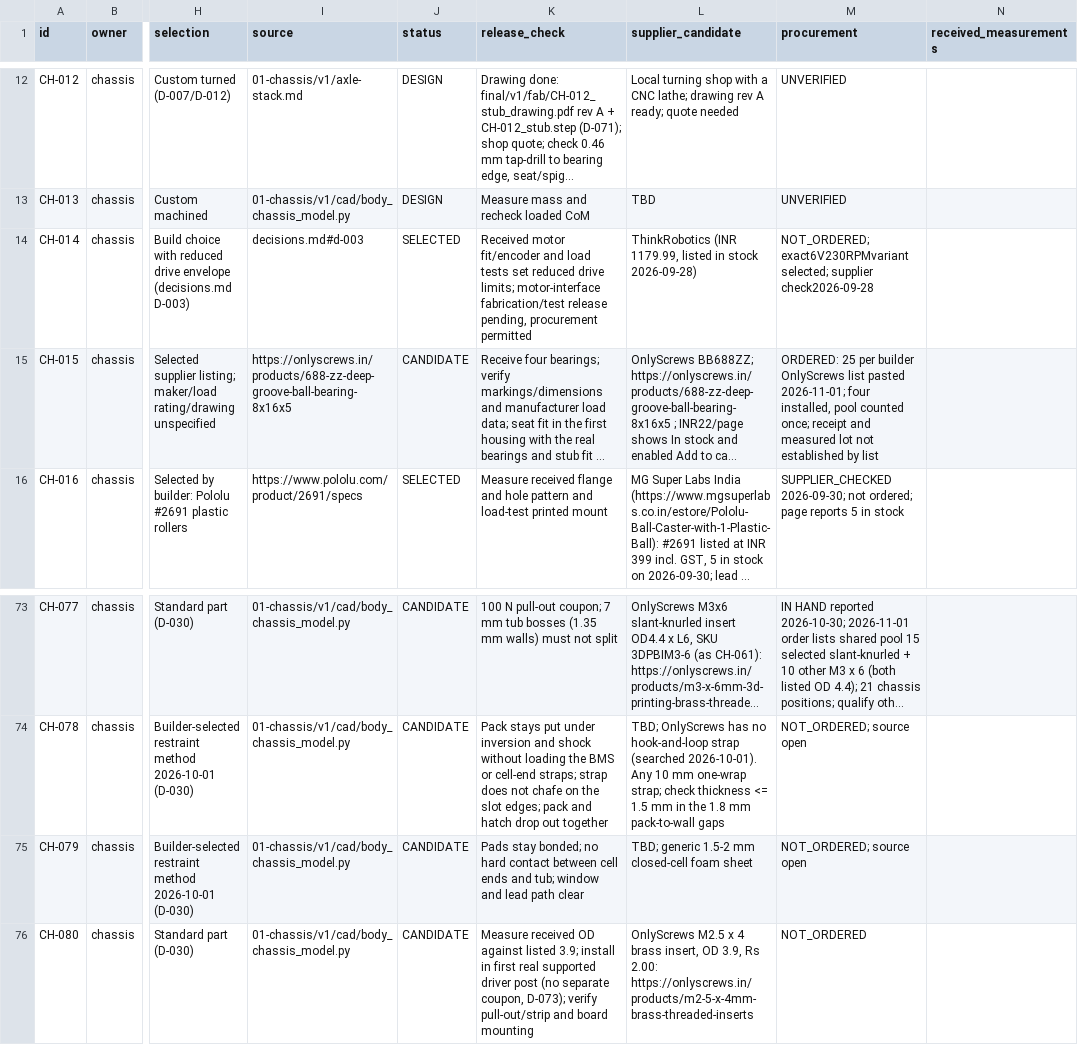
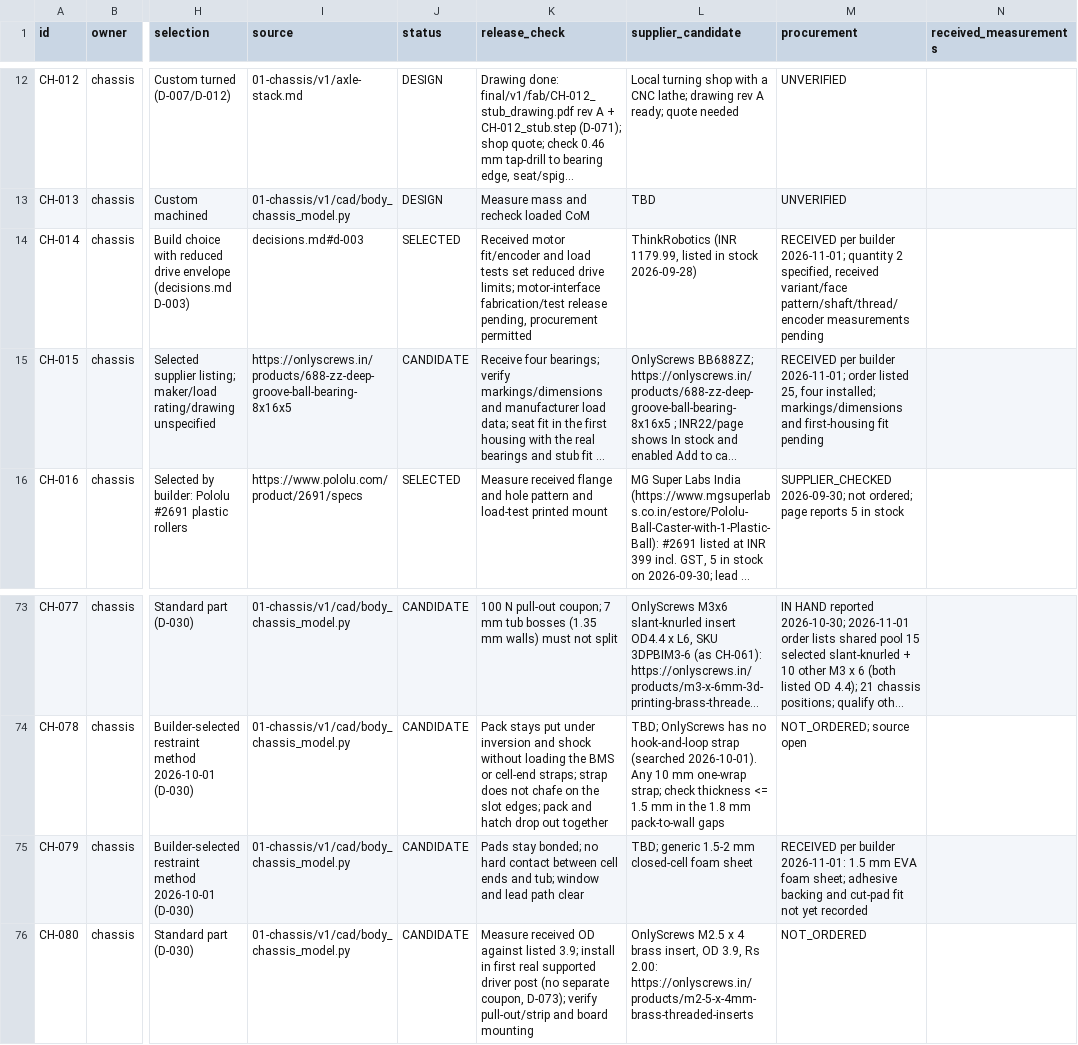
Before and after one commit to Avinier/M4K4-D, a CSV file: project/03-build/BOM.csv, drawn as a sheet; only a part is shown, gaps mark what is left out; long unchanged cells end in …; the diff names each change by its address in the sheet, - before the commit and + after, or states it on an @@ line.

Commit message:
docs(chassis): record received motors bearings and foam

```diff
--- a/project/03-build/BOM.csv
+++ b/project/03-build/BOM.csv
-M14 (procurement): NOT_ORDERED; exact6V230RPMvariant selected; supplier check2026-09-28
+M14 (procurement): RECEIVED per builder 2026-11-01; quantity 2 specified, received variant/face pattern/shaft/thread/encoder measurements pending
-M15 (procurement): ORDERED: 25 per builder OnlyScrews list pasted 2026-11-01; four installed, pool counted once; receipt and measured lot not established by list
+M15 (procurement): RECEIVED per builder 2026-11-01; order listed 25, four installed; markings/dimensions and first-housing fit pending
-M75 (procurement): NOT_ORDERED; source open
+M75 (procurement): RECEIVED per builder 2026-11-01: 1.5 mm EVA foam sheet; adhesive backing and cut-pad fit not yet recorded
```
Also changed, not shown: 4 other files.
